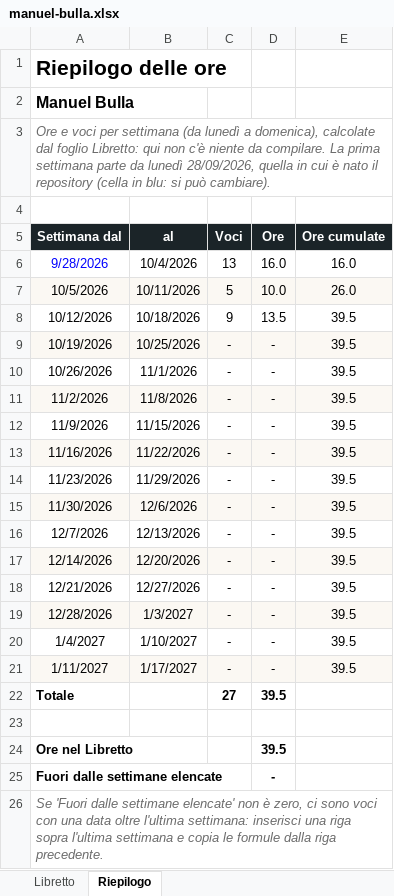
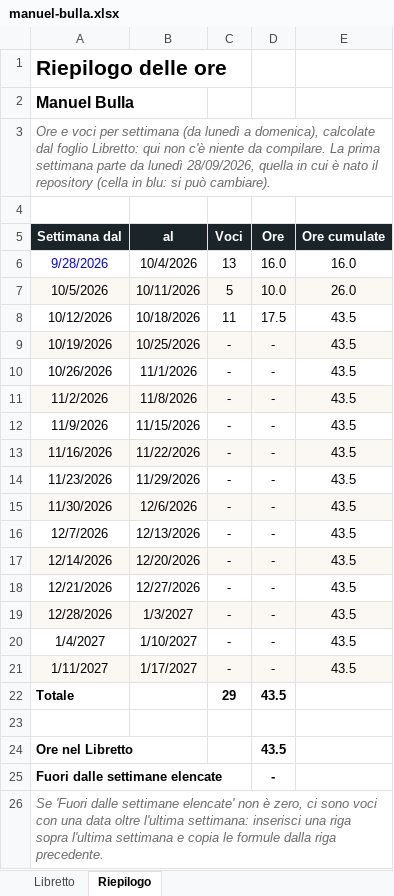
Before and after one commit to bulla06/Ing-software-prog-discover-tridentum., an Excel workbook: docs/libretti/manuel-bulla.xlsx, sheet Riepilogo, drawn as a sheet; values as stored, in another font and other column widths than the file's, no borders; conditional formats not drawn; the diff names each change by its address in the sheet, - before the commit and + after, or states it on an @@ line.

```diff
--- a/docs/libretti/manuel-bulla.xlsx (sheet Riepilogo)
+++ b/docs/libretti/manuel-bulla.xlsx (sheet Riepilogo)
-C8 (Voci): 9
+C8 (Voci): 11
-D8 (Ore): 13.5
+D8 (Ore): 17.5
-E8:E21 (Ore cumulate): 39.5
+E8:E21 (Ore cumulate): 43.5
-C22 (Voci): 27
+C22 (Voci): 29
-D22 (Ore): 39.5
+D22 (Ore): 43.5
-D24 (Ore): 39.5
+D24 (Ore): 43.5
```
Also changed, not shown: sheet Libretto, docs/compiti.xlsx.
